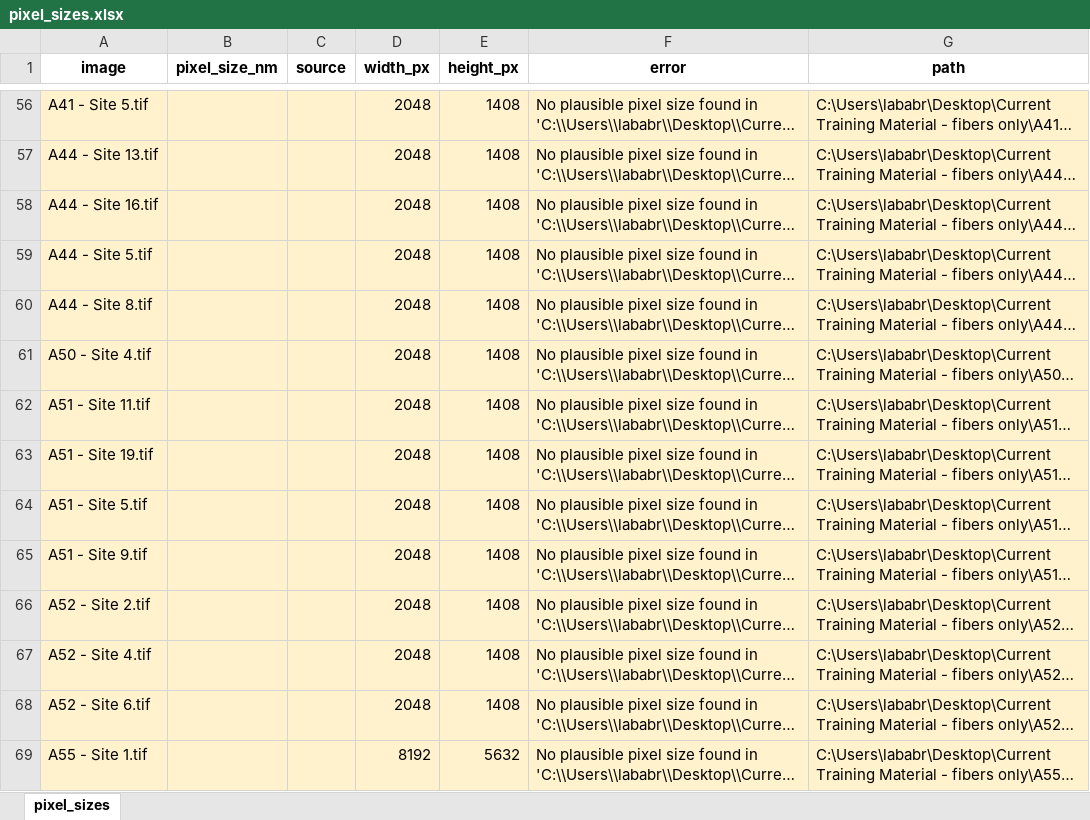
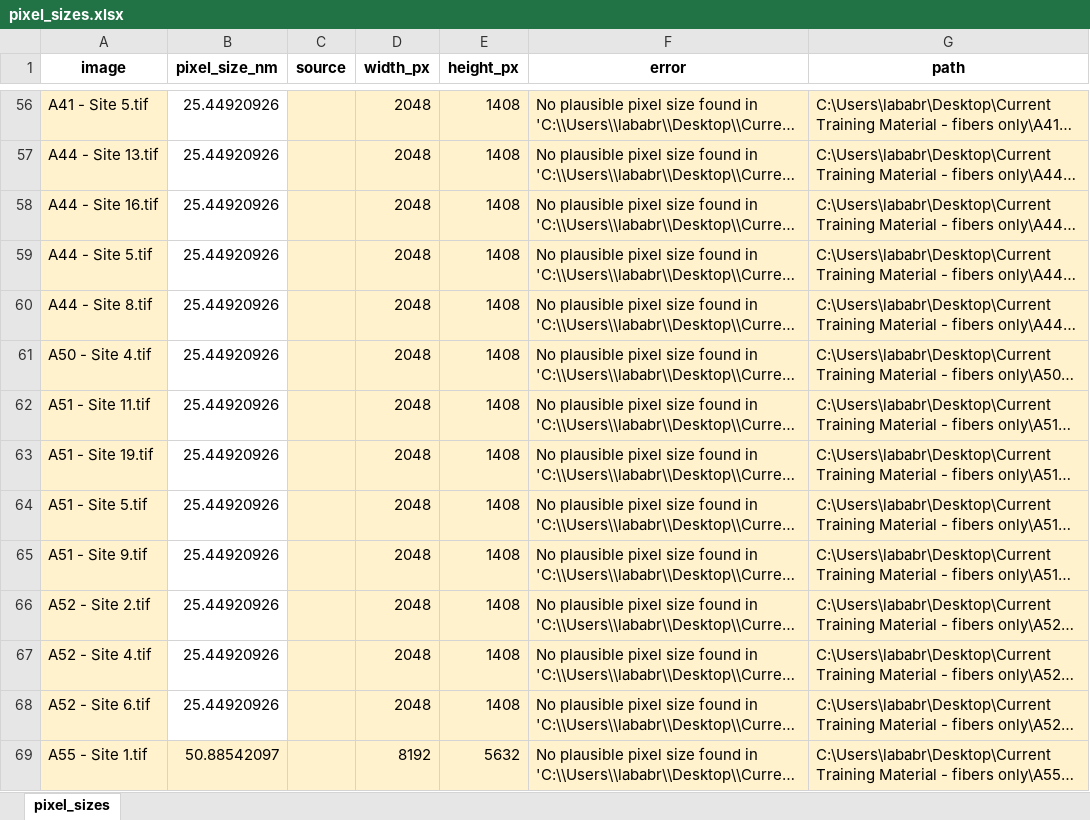
Before and after one commit to sigurdsfs/fiber_unet_trainer, an Excel workbook: notebooks/pixel_sizes.xlsx, sheet pixel_sizes, drawn as a sheet; only a part is shown, gaps mark what is left out; long unchanged cells end in …; values as stored, in another font and other column widths than the file's, no borders; the diff covers the shown part only; the diff names each change by its address in the sheet, - before the commit and + after, or states it on an @@ line.

```diff
--- a/notebooks/pixel_sizes.xlsx (sheet pixel_sizes)
+++ b/notebooks/pixel_sizes.xlsx (sheet pixel_sizes)
-B56:B68 (pixel_size_nm): (empty)
+B56:B68 (pixel_size_nm): 25.44920926
-B56:B68 fill: #FFF2CC
+B56:B68 fill: none
-B69 (pixel_size_nm): (empty)
+B69 (pixel_size_nm): 50.88542097
```
Also changed, not shown: 75 edited cells and cell formats elsewhere in this sheet, 18 other files.
